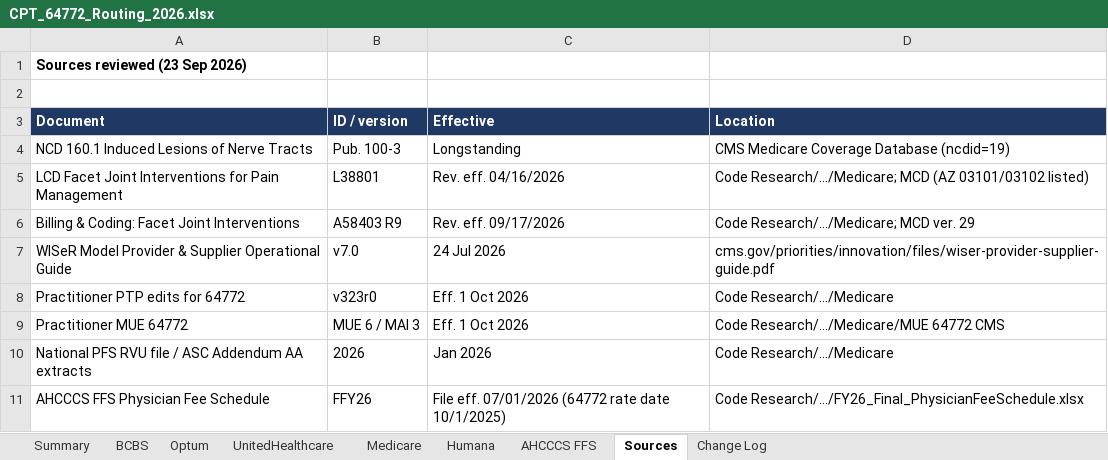
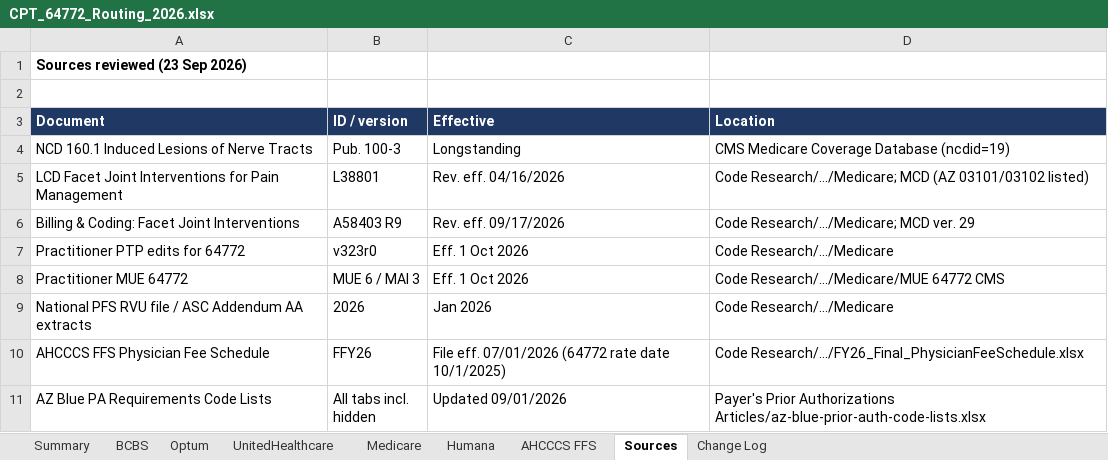
Before and after one commit to LindaMora10/Medical-Billing-Specialties, an Excel workbook: Code Research/CPT_64772_Routing_2026.xlsx, sheet Sources, drawn as a sheet; only a part is shown; the shorter side is filled out with more unchanged rows; values as stored, in another font and other column widths than the file's, no borders; the diff names each change by its address in the sheet, - before the commit and + after, or states it on an @@ line.

```diff
--- a/Code Research/CPT_64772_Routing_2026.xlsx (sheet Sources)
+++ b/Code Research/CPT_64772_Routing_2026.xlsx (sheet Sources)
-row 7: WISeR Model Provider & Supplier Operational Guide | v7.0 | 24 Jul 2026 | cms.gov/priorities/innovation/files/wiser-provider-supplier-guide.pdf
```
Also changed, not shown: sheet Change Log, sheet Medicare, sheet Summary.
